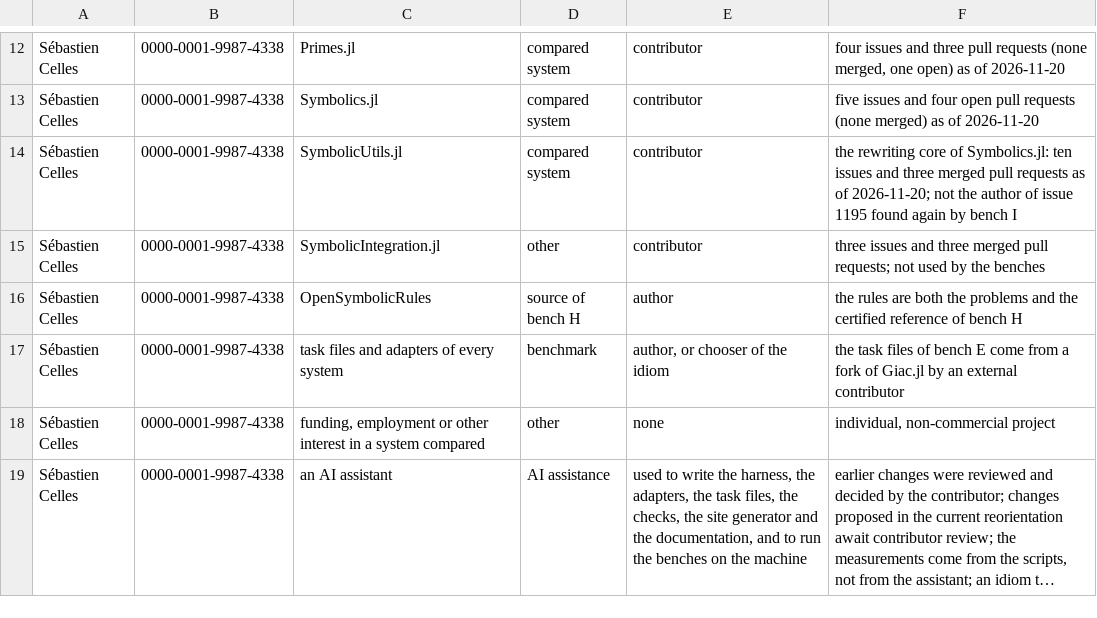
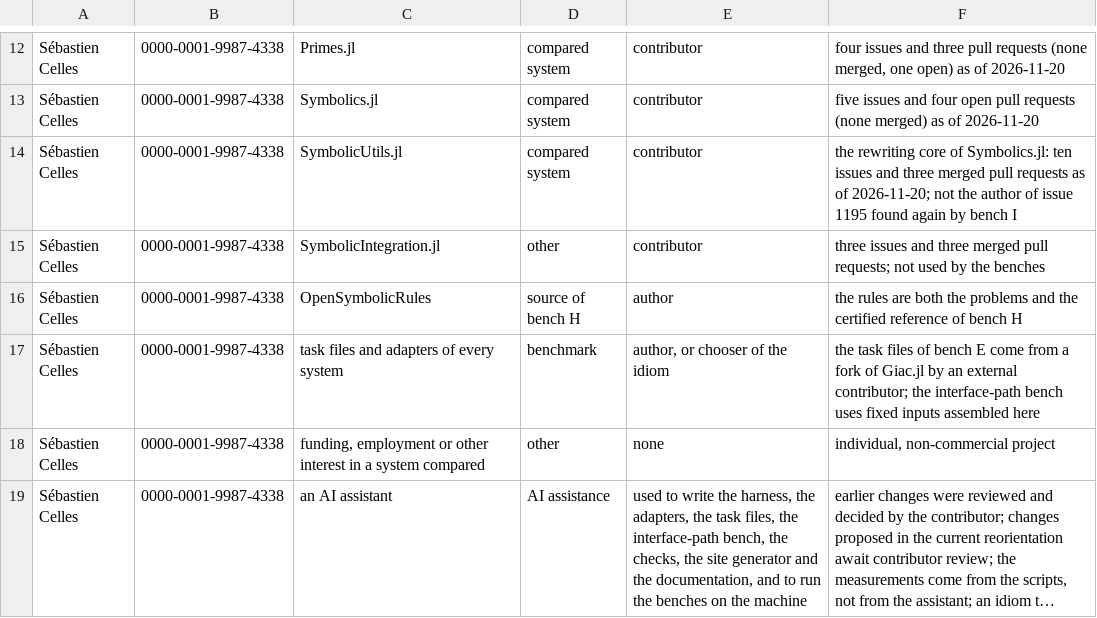
Before and after one commit to casbench/casbench.github.io, a TSV file: docs/disclosures.tsv, drawn as a sheet; only a part is shown, gaps mark what is left out; long unchanged cells end in …; the diff names each change by its address in the sheet, - before the commit and + after, or states it on an @@ line.

Commit message:
Add comparable interface-path benchmark cases

```diff
--- a/docs/disclosures.tsv
+++ b/docs/disclosures.tsv
-F17: …an external contributor
+F17: …an external contributor; the interface-path bench uses fixed inputs assembled here
-E19: …files, the checks, the…
+E19: …files, the interface-path bench, the checks, the…
```
Also changed, not shown: 14 other files.
